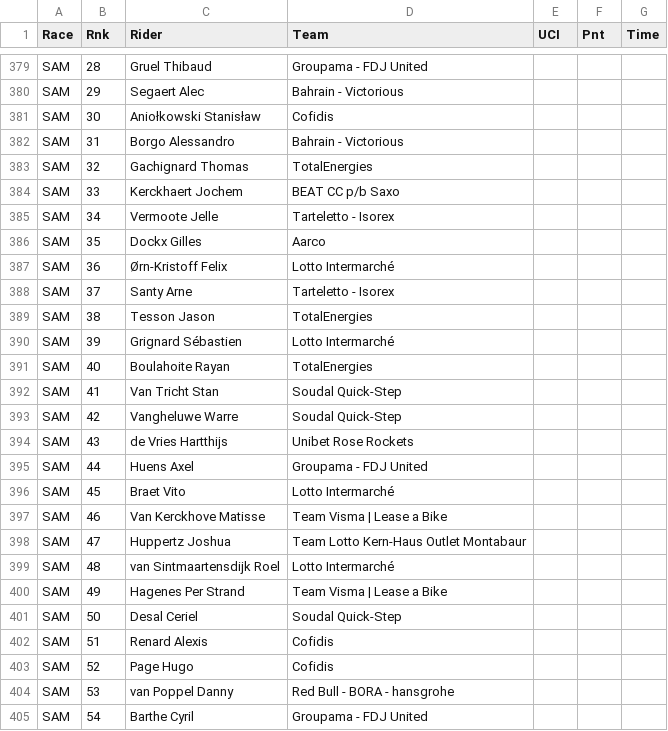
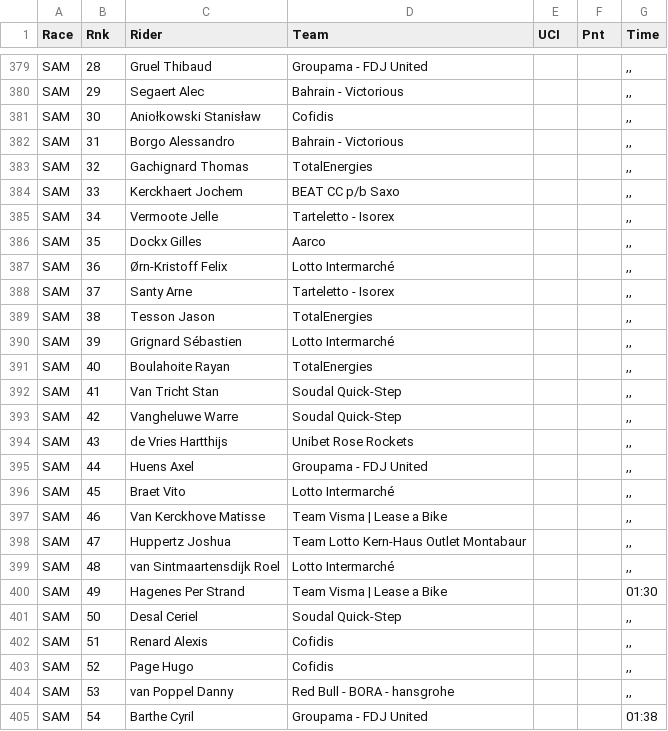
Before and after one commit to sander-pixel-boop/klassieker_app, a CSV file: uitslagen.csv, drawn as a sheet; only a part is shown, gaps mark what is left out; the diff covers the shown part only; the diff names each change by its address in the sheet, - before the commit and + after, or states it on an @@ line.

```diff
--- a/uitslagen.csv
+++ b/uitslagen.csv
-G379:G399 (Time): (empty)
+G379:G399 (Time): ,,
-G400 (Time): (empty)
+G400 (Time): 01:30
-G401:G404 (Time): (empty)
+G401:G404 (Time): ,,
-G405 (Time): (empty)
+G405 (Time): 01:38
```
Also changed, not shown: 107 edited cells elsewhere in this file, bron_startlijsten.csv, 4 other files.
